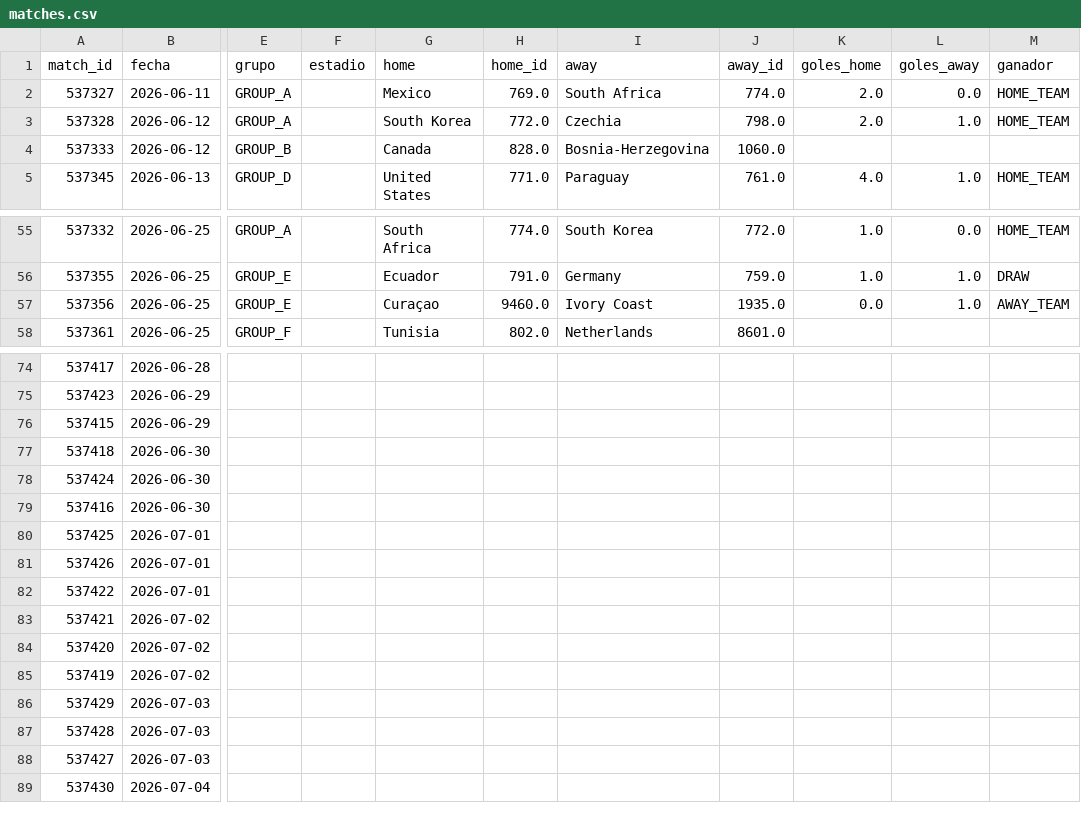
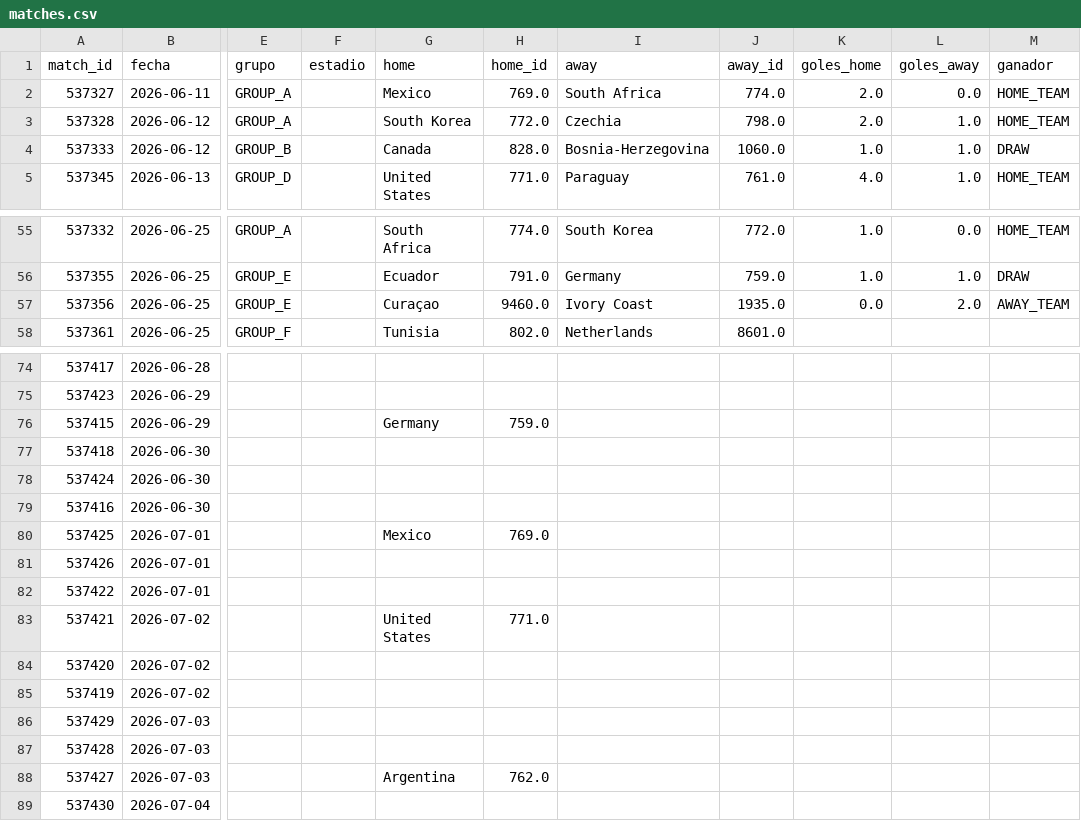
Before and after one commit to dbouzada/mundial-2026-data, a CSV file: data/processed/matches.csv, drawn as a sheet; only a part is shown, gaps mark what is left out; the diff names each change by its address in the sheet, - before the commit and + after, or states it on an @@ line.

```diff
--- a/data/processed/matches.csv
+++ b/data/processed/matches.csv
-K4 (goles_home): (empty)
+K4 (goles_home): 1.0
-L4 (goles_away): (empty)
+L4 (goles_away): 1.0
-M4 (ganador): (empty)
+M4 (ganador): DRAW
-L57 (goles_away): 1.0
+L57 (goles_away): 2.0
-G76 (home): (empty)
+G76 (home): Germany
-H76 (home_id): (empty)
+H76 (home_id): 759.0
-G80 (home): (empty)
+G80 (home): Mexico
-H80 (home_id): (empty)
+H80 (home_id): 769.0
-G83 (home): (empty)
+G83 (home): United States
-H83 (home_id): (empty)
+H83 (home_id): 771.0
-G88 (home): (empty)
+G88 (home): Argentina
-H88 (home_id): (empty)
+H88 (home_id): 762.0
```
Also changed, not shown: data/processed/scorers.csv, data/processed/standings.csv, 5 other files.
